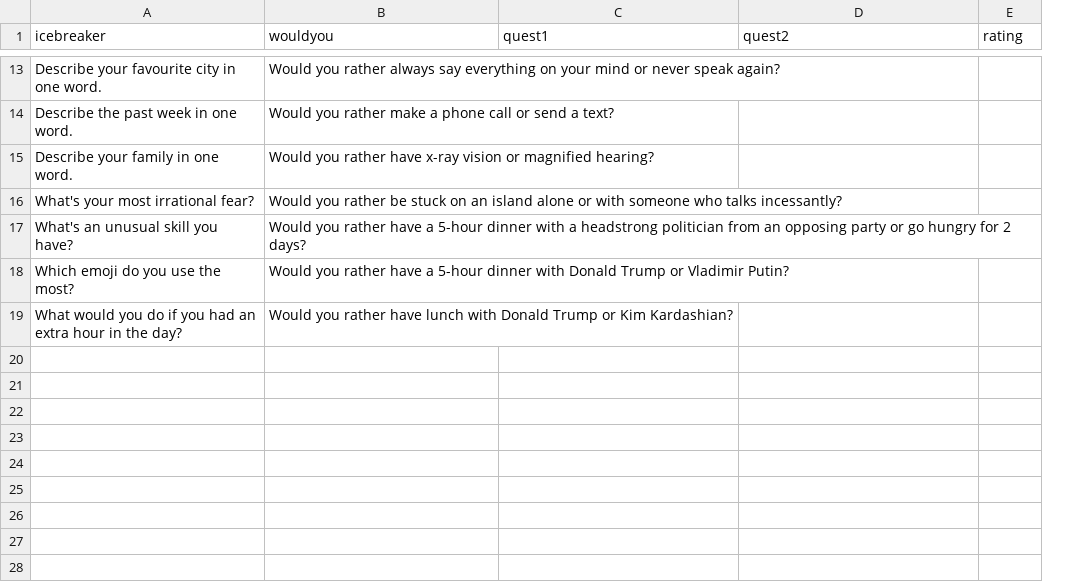
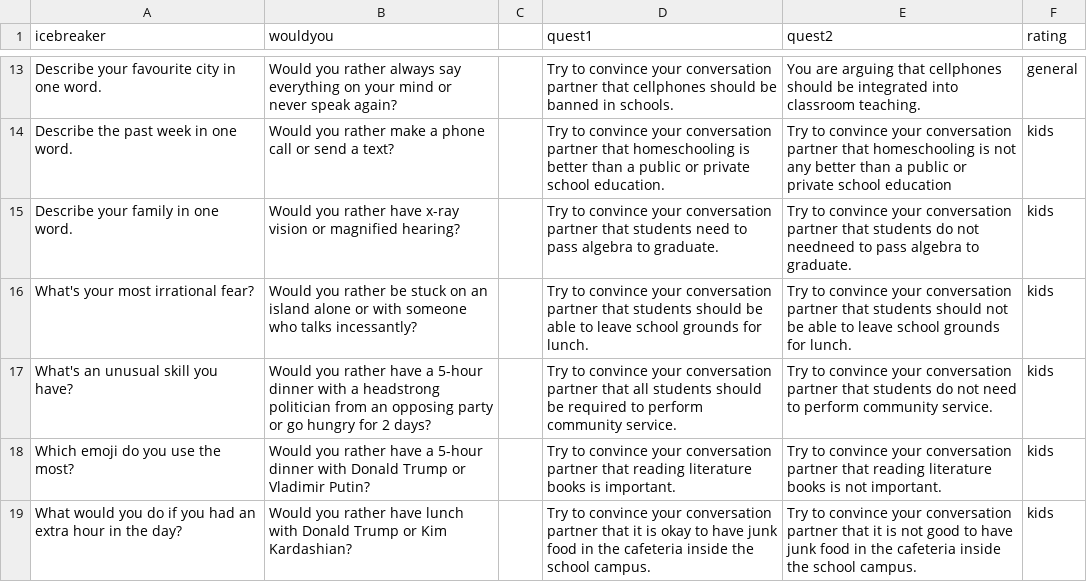
Before and after one commit to Til-D/yfim, a CSV file: assets/conversations.csv, drawn as a sheet; only a part is shown, gaps mark what is left out; addresses are those after the commit; the diff covers the shown part only; the diff names each change by its address in the sheet, - before the commit and + after, or states it on an @@ line.

Commit message:
update conversation

```diff
--- a/assets/conversations.csv
+++ b/assets/conversations.csv
+column C, empty
-D13 (quest1): (empty)
+D13 (quest1): Try to convince your conversation partner that cellphones should be banned in schools.
-E13 (quest2): (empty)
+E13 (quest2): You are arguing that cellphones should be integrated into classroom teaching.
-F13 (rating): (empty)
+F13 (rating): general
-D14 (quest1): (empty)
+D14 (quest1): Try to convince your conversation partner that homeschooling is better than a public or private school education.
-E14 (quest2): (empty)
+E14 (quest2): Try to convince your conversation partner that homeschooling is not any better than a public or private school education
-F14:F19 (rating): (empty)
+F14:F19 (rating): kids
-D15 (quest1): (empty)
+D15 (quest1): Try to convince your conversation partner that students need to pass algebra to graduate.
-E15 (quest2): (empty)
+E15 (quest2): Try to convince your conversation partner that students do not needneed to pass algebra to graduate.
-D16 (quest1): (empty)
+D16 (quest1): Try to convince your conversation partner that students should be able to leave school grounds for lunch.
-E16 (quest2): (empty)
+E16 (quest2): Try to convince your conversation partner that students should not be able to leave school grounds for lunch.
-D17 (quest1): (empty)
+D17 (quest1): Try to convince your conversation partner that all students should be required to perform community service.
-E17 (quest2): (empty)
+E17 (quest2): Try to convince your conversation partner that students do not need to perform community service.
-D18 (quest1): (empty)
+D18 (quest1): Try to convince your conversation partner that reading literature books is important.
-E18 (quest2): (empty)
+E18 (quest2): Try to convince your conversation partner that reading literature books is not important.
-D19 (quest1): (empty)
+D19 (quest1): Try to convince your conversation partner that it is okay to have junk food in the cafeteria inside the school campus.
-E19 (quest2): (empty)
+E19 (quest2): Try to convince your conversation partner that it is not good to have junk food in the cafeteria inside the school campus.
```
Also changed, not shown: 30 edited cells elsewhere in this file, 3 other files.
